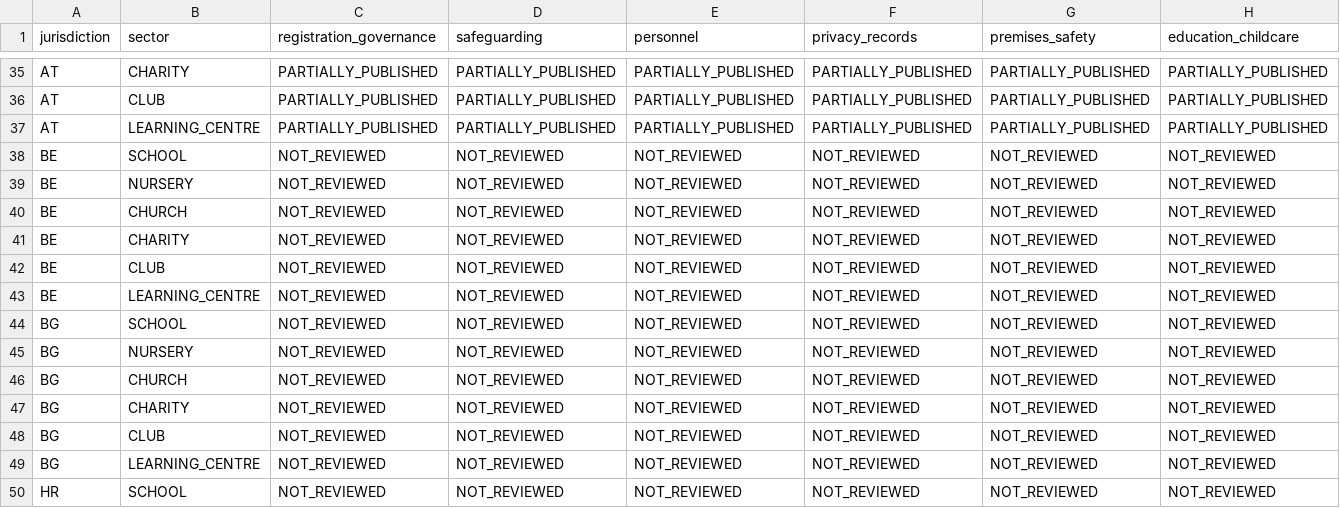
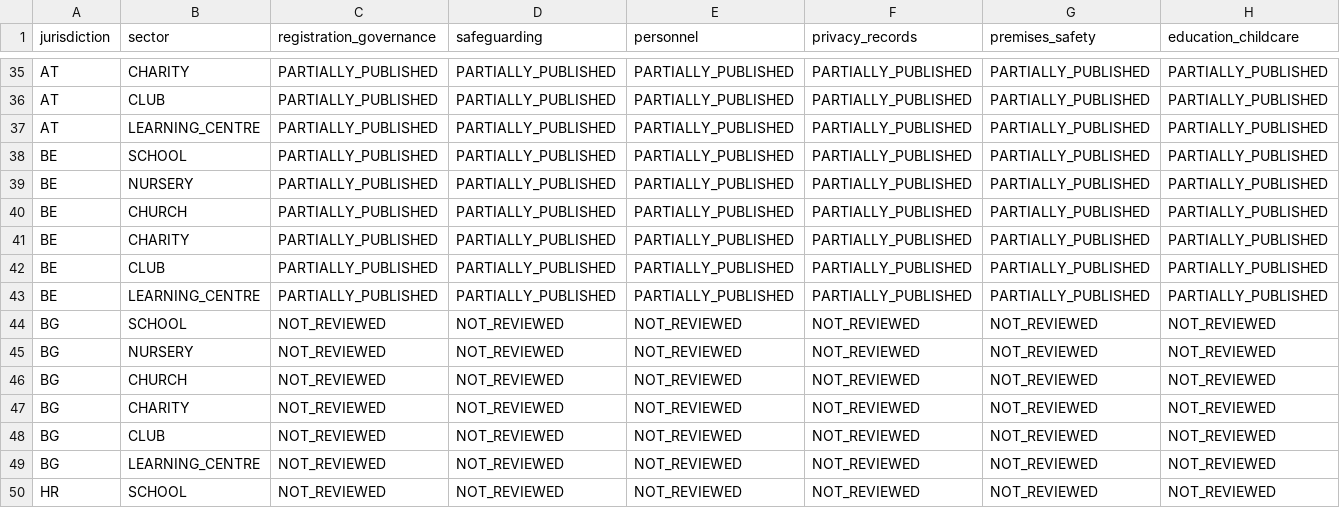
Before and after one commit to FSS-Ltd/pathway, a CSV file: docs/NexStepsV2/compliance/coverage.csv, drawn as a sheet; only a part is shown, gaps mark what is left out; removed rows and columns are numbered as before the commit, all else as after; rows hold the shown columns only; the diff names each change by its address in the sheet, - before the commit and + after, or states it on an @@ line.

Commit message:
feat(compliance): publish Belgium shared-core pack

```diff
--- a/docs/NexStepsV2/compliance/coverage.csv
+++ b/docs/NexStepsV2/compliance/coverage.csv
-row 38: BE | SCHOOL | NOT_REVIEWED | NOT_REVIEWED | NOT_REVIEWED | NOT_REVIEWED | NOT_REVIEWED | NOT_REVIEWED
-row 39: BE | NURSERY | NOT_REVIEWED | NOT_REVIEWED | NOT_REVIEWED | NOT_REVIEWED | NOT_REVIEWED | NOT_REVIEWED
-row 40: BE | CHURCH | NOT_REVIEWED | NOT_REVIEWED | NOT_REVIEWED | NOT_REVIEWED | NOT_REVIEWED | NOT_REVIEWED
-row 41: BE | CHARITY | NOT_REVIEWED | NOT_REVIEWED | NOT_REVIEWED | NOT_REVIEWED | NOT_REVIEWED | NOT_REVIEWED
-row 42: BE | CLUB | NOT_REVIEWED | NOT_REVIEWED | NOT_REVIEWED | NOT_REVIEWED | NOT_REVIEWED | NOT_REVIEWED
-row 43: BE | LEARNING_CENTRE | NOT_REVIEWED | NOT_REVIEWED | NOT_REVIEWED | NOT_REVIEWED | NOT_REVIEWED | NOT_REVIEWED
+row 38: BE | SCHOOL | PARTIALLY_PUBLISHED | PARTIALLY_PUBLISHED | PARTIALLY_PUBLISHED | PARTIALLY_PUBLISHED | PARTIALLY_PUBLISHED | PARTIALLY_PUBLISHED
+row 39: BE | NURSERY | PARTIALLY_PUBLISHED | PARTIALLY_PUBLISHED | PARTIALLY_PUBLISHED | PARTIALLY_PUBLISHED | PARTIALLY_PUBLISHED | PARTIALLY_PUBLISHED
+row 40: BE | CHURCH | PARTIALLY_PUBLISHED | PARTIALLY_PUBLISHED | PARTIALLY_PUBLISHED | PARTIALLY_PUBLISHED | PARTIALLY_PUBLISHED | PARTIALLY_PUBLISHED
+row 41: BE | CHARITY | PARTIALLY_PUBLISHED | PARTIALLY_PUBLISHED | PARTIALLY_PUBLISHED | PARTIALLY_PUBLISHED | PARTIALLY_PUBLISHED | PARTIALLY_PUBLISHED
+row 42: BE | CLUB | PARTIALLY_PUBLISHED | PARTIALLY_PUBLISHED | PARTIALLY_PUBLISHED | PARTIALLY_PUBLISHED | PARTIALLY_PUBLISHED | PARTIALLY_PUBLISHED
+row 43: BE | LEARNING_CENTRE | PARTIALLY_PUBLISHED | PARTIALLY_PUBLISHED | PARTIALLY_PUBLISHED | PARTIALLY_PUBLISHED | PARTIALLY_PUBLISHED | PARTIALLY_PUBLISHED
```
Also changed, not shown: docs/NexStepsV2/compliance/jurisdictions.csv, 14 other files.
